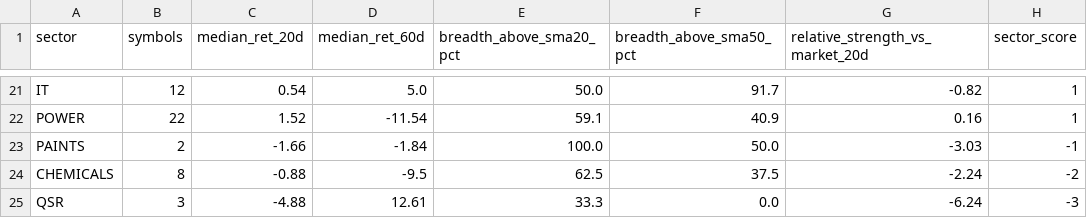
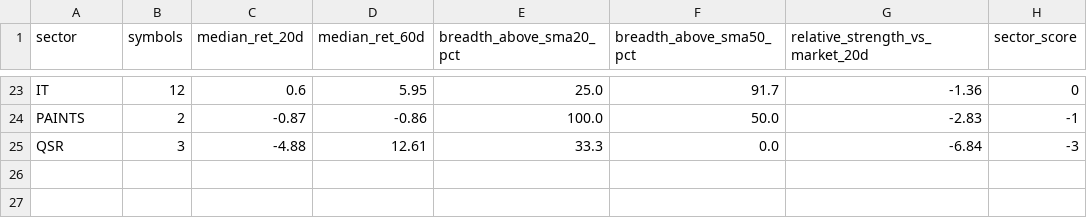
Before and after one commit to abhishekb1991/Swingtradingapp, a CSV file: sector_snapshot.csv, drawn as a sheet; only a part is shown, gaps mark what is left out; removed rows and columns are numbered as before the commit, all else as after; the diff covers the shown part only; the diff names each change by its address in the sheet, - before the commit and + after, or states it on an @@ line.

```diff
--- a/sector_snapshot.csv
+++ b/sector_snapshot.csv
-C23 (median_ret_20d): 0.54
+C23 (median_ret_20d): 0.6
-D23 (median_ret_60d): 5.0
+D23 (median_ret_60d): 5.95
-E23 (breadth_above_sma20_pct): 50.0
+E23 (breadth_above_sma20_pct): 25.0
-G23 (relative_strength_vs_market_20d): -0.82
+G23 (relative_strength_vs_market_20d): -1.36
-H23 (sector_score): 1
+H23 (sector_score): 0
-row 22: POWER | 22 | 1.52 | -11.54 | 59.1 | 40.9 | 0.16 | 1
-C24 (median_ret_20d): -1.66
+C24 (median_ret_20d): -0.87
-D24 (median_ret_60d): -1.84
+D24 (median_ret_60d): -0.86
-G24 (relative_strength_vs_market_20d): -3.03
+G24 (relative_strength_vs_market_20d): -2.83
-row 24: CHEMICALS | 8 | -0.88 | -9.5 | 62.5 | 37.5 | -2.24 | -2
-G25 (relative_strength_vs_market_20d): -6.24
+G25 (relative_strength_vs_market_20d): -6.84
```
Also changed, not shown: 7 added rows, 5 removed rows and 49 edited cells elsewhere in this file, exports/recommendations.csv, macro_snapshot.csv, 3 other files.
